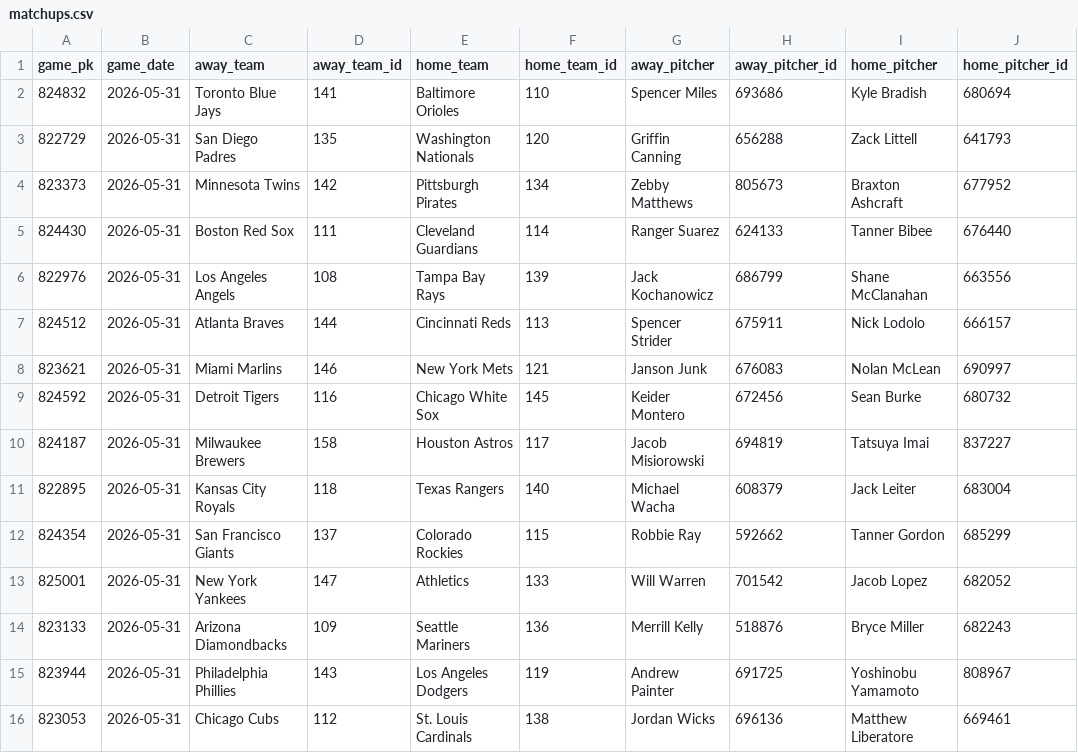
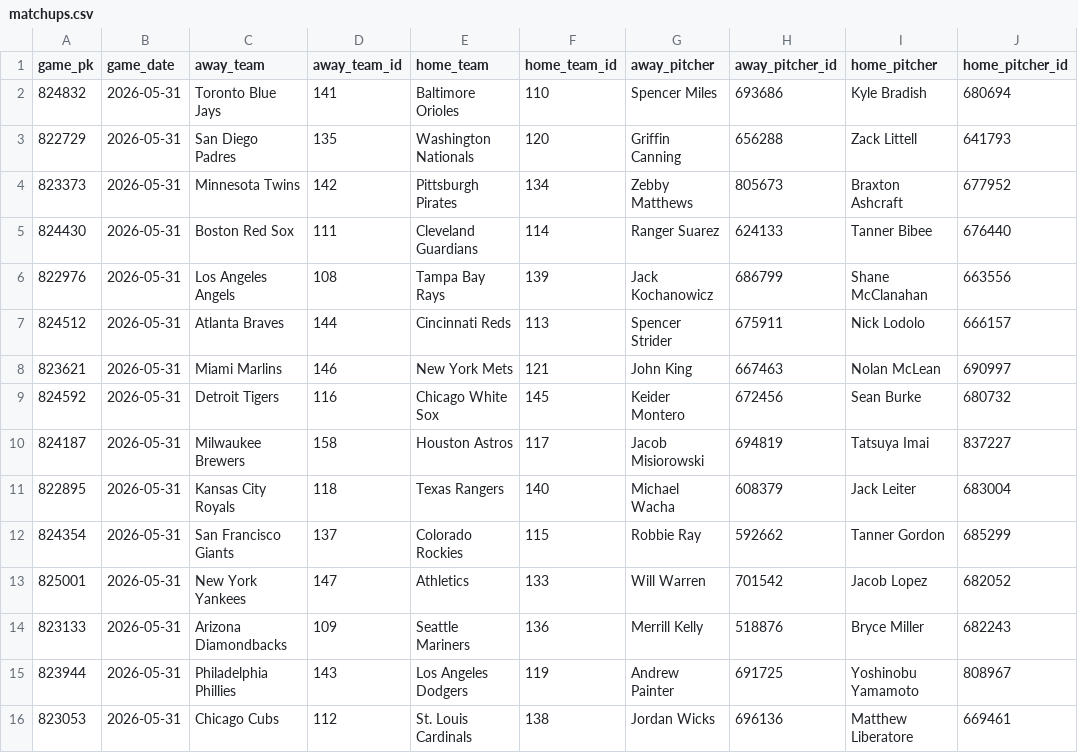
Before and after one commit to HitByOne/mlb-dashboard, a CSV file: data/matchups.csv, drawn as a sheet.

```diff
--- a/data/matchups.csv
+++ b/data/matchups.csv
@@ -7,3 +7,3 @@ game_pk,game_date,away_team,away_team_id,home_team,home_team_id,away_pitcher,awa
 824512,2026-05-31,Atlanta Braves,144,Cincinnati Reds,113,Spencer Strider,675911,Nick Lodolo,666157
-823621,2026-05-31,Miami Marlins,146,New York Mets,121,Janson Junk,676083,Nolan McLean,690997
+823621,2026-05-31,Miami Marlins,146,New York Mets,121,John King,667463,Nolan McLean,690997
 824592,2026-05-31,Detroit Tigers,116,Chicago White Sox,145,Keider Montero,672456,Sean Burke,680732
```
Also changed, not shown: data/bvp.csv, data/hit_streaks.csv, 8 other files.
